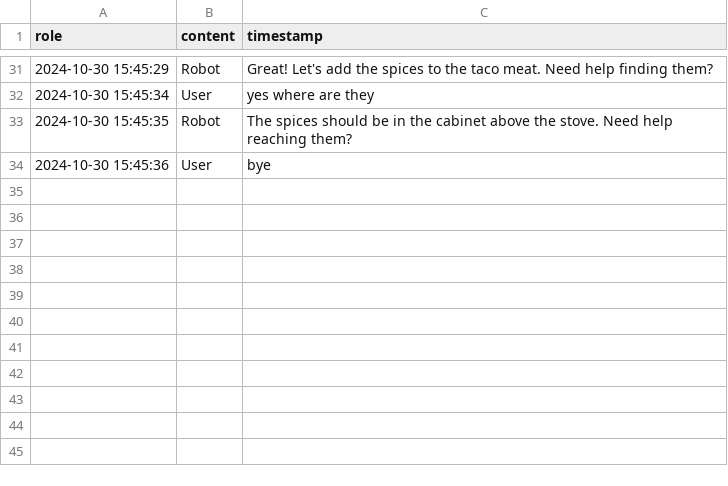
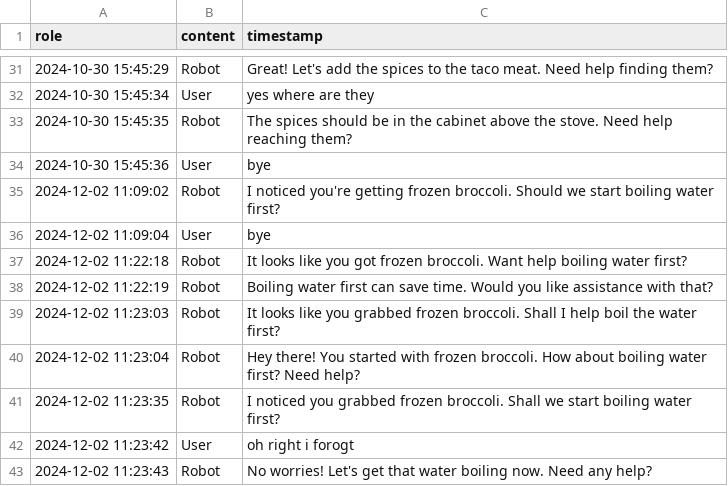
Before and after one commit to raynahata/TTRProject, a CSV file: conversation_history.csv, drawn as a sheet; only a part is shown, gaps mark what is left out; the diff names each change by its address in the sheet, - before the commit and + after, or states it on an @@ line.

```diff
--- a/conversation_history.csv
+++ b/conversation_history.csv
+row 35: 2024-12-02 11:09:02 | Robot | I noticed you're getting frozen broccoli. Should we start boiling water first?
+row 36: 2024-12-02 11:09:04 | User | bye
+row 37: 2024-12-02 11:22:18 | Robot | It looks like you got frozen broccoli. Want help boiling water first?
+row 38: 2024-12-02 11:22:19 | Robot | Boiling water first can save time. Would you like assistance with that?
+row 39: 2024-12-02 11:23:03 | Robot | It looks like you grabbed frozen broccoli. Shall I help boil the water first?
+row 40: 2024-12-02 11:23:04 | Robot | Hey there! You started with frozen broccoli. How about boiling water first? Need help?
+row 41: 2024-12-02 11:23:35 | Robot | I noticed you grabbed frozen broccoli. Shall we start boiling water first?
+row 42: 2024-12-02 11:23:42 | User | oh right i forogt
+row 43: 2024-12-02 11:23:43 | Robot | No worries! Let's get that water boiling now. Need any help?
```
Also changed, not shown: summary_csv.csv, 10 other files.
